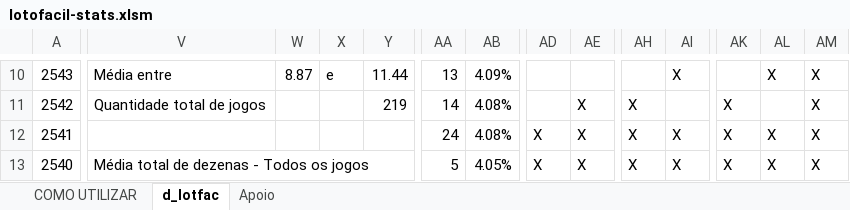
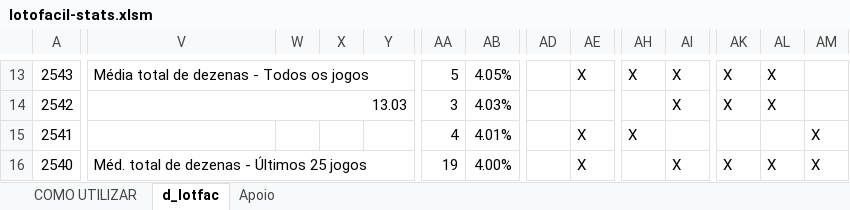
Before and after one commit to SauloAlves10/lotofacil-stats, an Excel workbook: lotofacil-stats.xlsm, sheet d_lotfac, drawn as a sheet; only a part is shown, gaps mark what is left out; values as stored, in another font and other column widths than the file's, no cell formats; charts and pictures and conditional formats and table styles not drawn; addresses are those after the commit; the diff covers the shown part only; the diff names each change by its address in the sheet, - before the commit and + after, or states it on an @@ line.

```diff
--- a/lotofacil-stats.xlsm (sheet d_lotfac)
+++ b/lotofacil-stats.xlsm (sheet d_lotfac)
-V13: Média entre
+V13: Média total de dezenas - Todos os jogos
+V13:Y13 merged
-W13: 8.87
+W13: (empty)
-X13: e
+X13: (empty)
-Y13: 11.44
+Y13: (empty)
-AA13: 13
+AA13: 5
-AB13: 4.09%
+AB13: 4.05%
-AE13: (empty)
+AE13: X
-AH13: (empty)
+AH13: X
-AK13: (empty)
+AK13: X
-AM13:AM14: X
+AM13:AM14: (empty)
-V14: Quantidade total de jogos
+V14: 13.03
+V14:Y14 merged
-Y14: 219
+Y14: (empty)
-AA14: 14
+AA14: 3
-AB14: 4.08%
+AB14: 4.03%
-AE14: X
+AE14: (empty)
-AH14: X
+AH14: (empty)
-AI14: (empty)
+AI14: X
-AL14: (empty)
+AL14: X
-AA15: 24
+AA15: 4
-AB15: 4.08%
+AB15: 4.01%
-AD15:AD16: X
+AD15:AD16: (empty)
-AI15: X
+AI15: (empty)
-AK15: X
+AK15: (empty)
-AL15: X
+AL15: (empty)
-V16: Média total de dezenas - Todos os jogos
+V16: Méd. total de dezenas - Últimos 25 jogos
-AA16: 5
+AA16: 19
-AB16: 4.05%
+AB16: 4.00%
-AH16: X
+AH16: (empty)
```
Also changed, not shown: 3 added rows, 547 edited cells and merged cells elsewhere in this sheet, sheet Apoio, cell formats, formulas that keep their value, charts or pictures.
